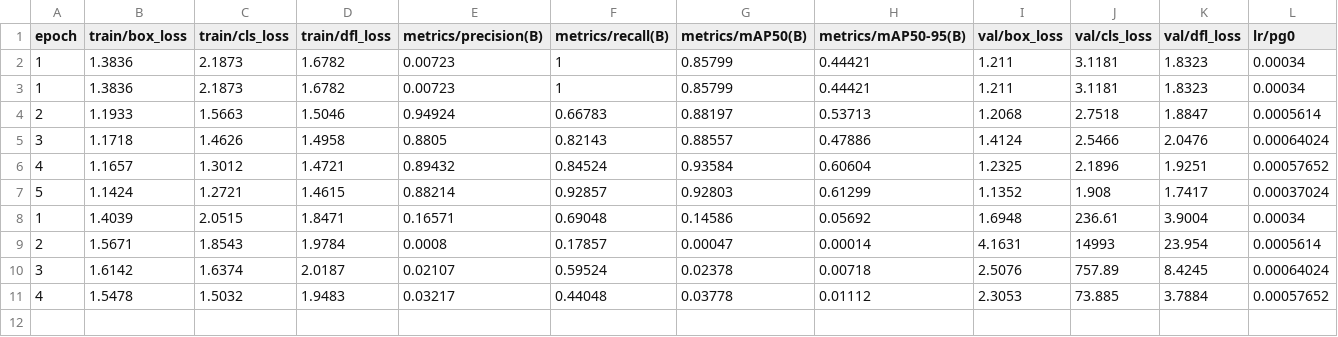
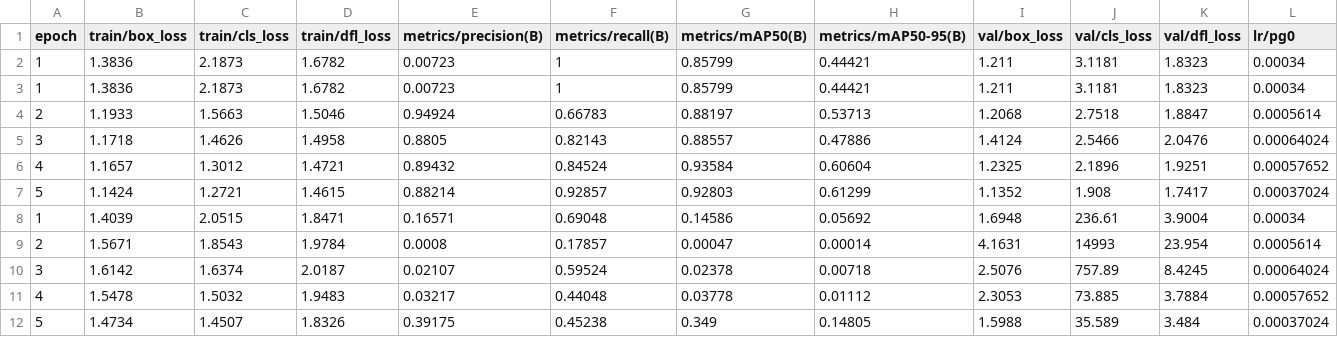
Before and after one commit to kafisatz/lego-minifigures, a CSV file: runs/detect/train/results.csv, drawn as a sheet; only a part is shown; rows hold the shown columns only; the diff names each change by its address in the sheet, - before the commit and + after, or states it on an @@ line.

```diff
--- a/runs/detect/train/results.csv
+++ b/runs/detect/train/results.csv
+row 12: 5 | 1.4734 | 1.4507 | 1.8326 | 0.39175 | 0.45238 | 0.349 | 0.14805 | 1.5988 | 35.589 | 3.484 | 0.00037024
```
Also changed, not shown: 2 other files.
